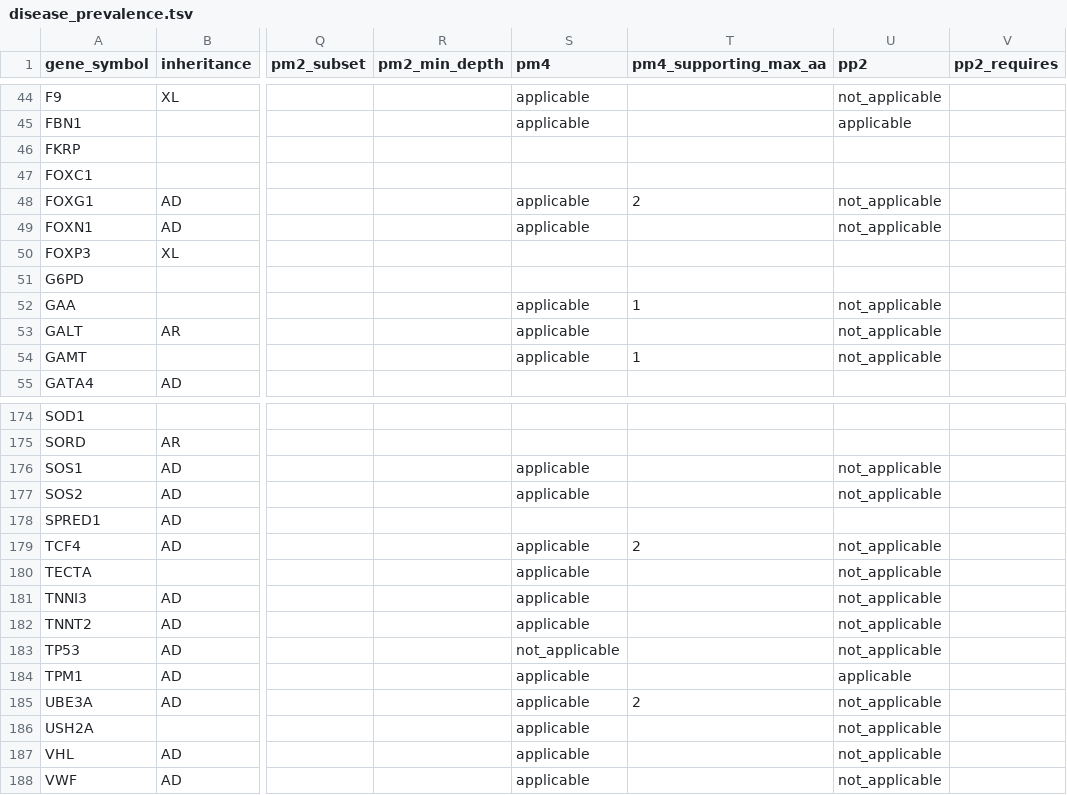
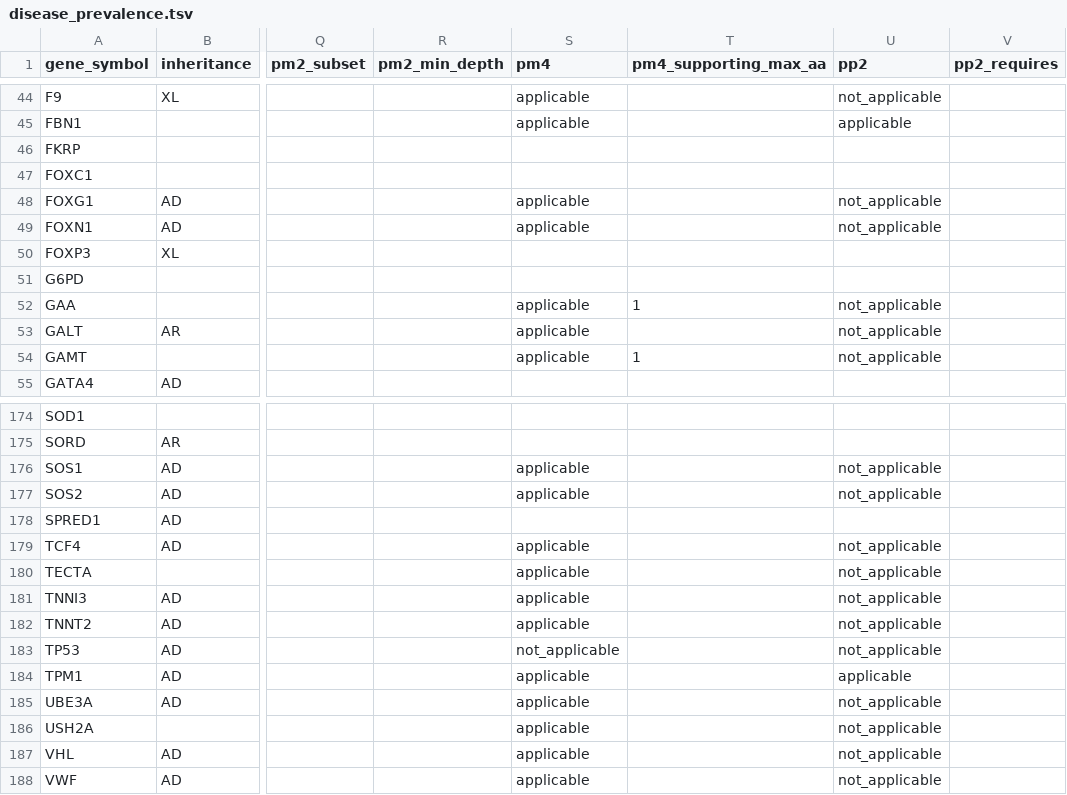
Before and after one commit to hnakahara/HUVar, a TSV file: resources/shared/disease_prevalence.tsv, drawn as a sheet; only a part is shown, gaps mark what is left out; the diff names each change by its address in the sheet, - before the commit and + after, or states it on an @@ line.

```diff
--- a/resources/shared/disease_prevalence.tsv
+++ b/resources/shared/disease_prevalence.tsv
-T48 (pm4_supporting_max_aa): 2
+T48 (pm4_supporting_max_aa): (empty)
-T179 (pm4_supporting_max_aa): 2
+T179 (pm4_supporting_max_aa): (empty)
-T185 (pm4_supporting_max_aa): 2
+T185 (pm4_supporting_max_aa): (empty)
```
Also changed, not shown: resources/shared/pm4_regions.tsv, 4 other files.
